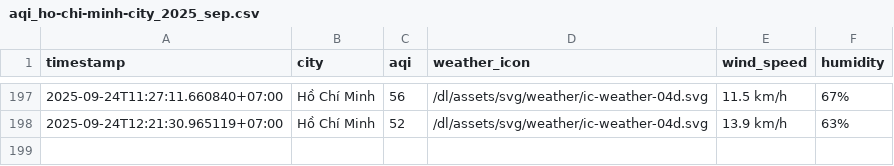
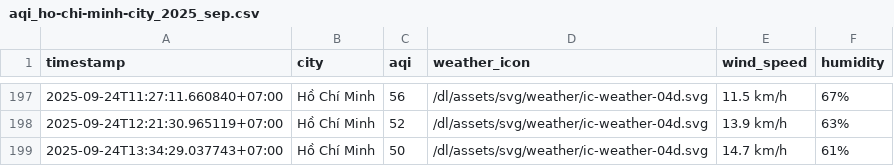
Before and after one commit to HiAmNear/iqair-crawling, a CSV file: result/ho-chi-minh-city/aqi_ho-chi-minh-city_2025_sep.csv, drawn as a sheet; only a part is shown, gaps mark what is left out; the diff names each change by its address in the sheet, - before the commit and + after, or states it on an @@ line.

```diff
--- a/result/ho-chi-minh-city/aqi_ho-chi-minh-city_2025_sep.csv
+++ b/result/ho-chi-minh-city/aqi_ho-chi-minh-city_2025_sep.csv
+row 199: 2025-09-24T13:34:29.037743+07:00 | Hồ Chí Minh | 50 | /dl/assets/svg/weather/ic-weather-04d.svg | 14.7 km/h | 61%
```
Also changed, not shown: result/can-tho/aqi_can-tho_2025_sep.csv, result/da-nang/aqi_da-nang_2025_sep.csv, 4 other files.
